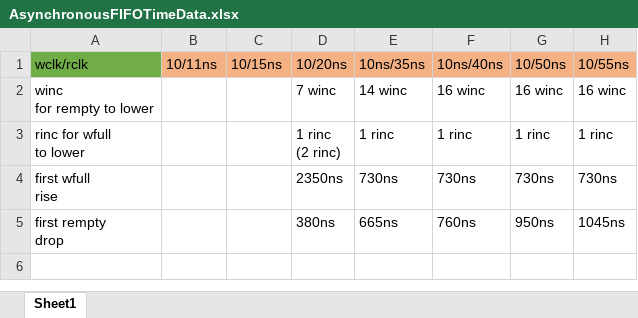
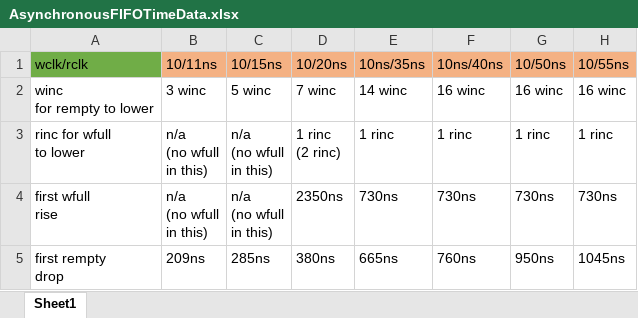
Before and after one commit to SnrNotHere16/Asynchronous-FIFO, an Excel workbook: AsynchronousFIFOTimeData.xlsx, sheet Sheet1, drawn as a sheet; only a part is shown; values as stored, in another font and other column widths than the file's, no borders; ↵ is a line break in a cell; the diff names each change by its address in the sheet, - before the commit and + after, or states it on an @@ line.

```diff
--- a/AsynchronousFIFOTimeData.xlsx (sheet Sheet1)
+++ b/AsynchronousFIFOTimeData.xlsx (sheet Sheet1)
-B2: (empty)
+B2: 3 winc
-C2: (empty)
+C2: 5 winc
-B3:B4: (empty)
+B3:B4: n/a ↵ (no wfull ↵ in this)
-C3:C4: (empty)
+C3:C4: n/a ↵ (no wfull ↵ in this)
-B5: (empty)
+B5: 209ns
-C5: (empty)
+C5: 285ns
```
Also changed, not shown: 26 other files.
